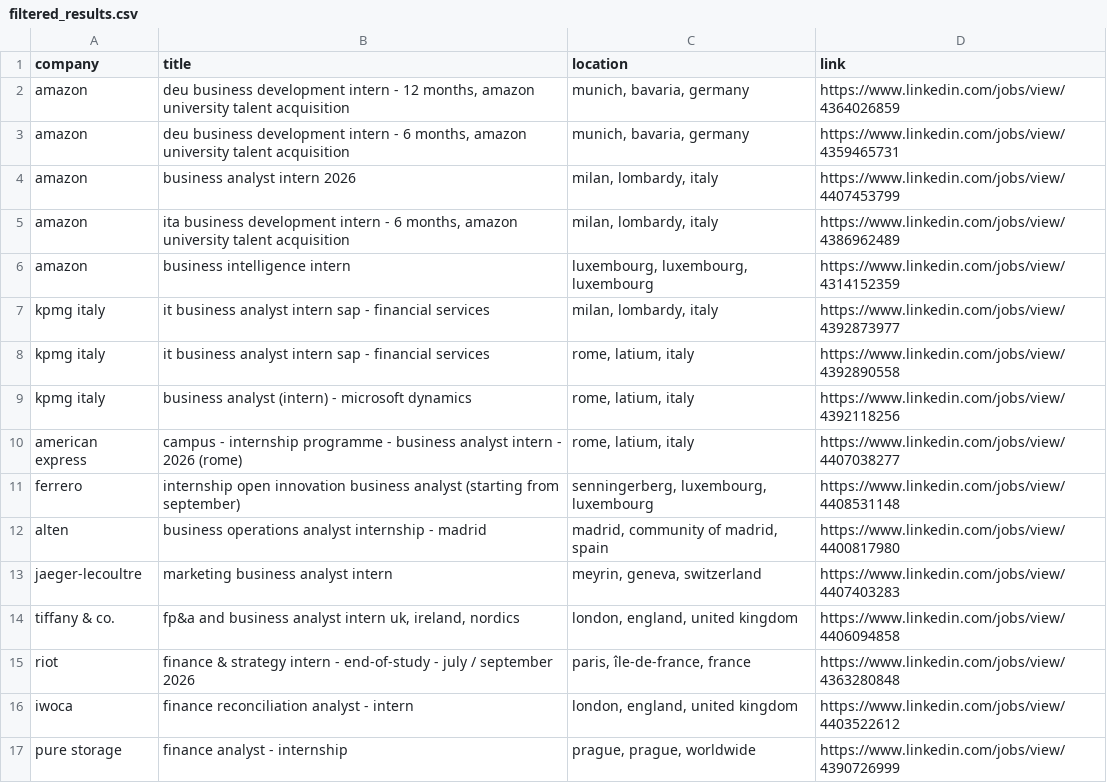
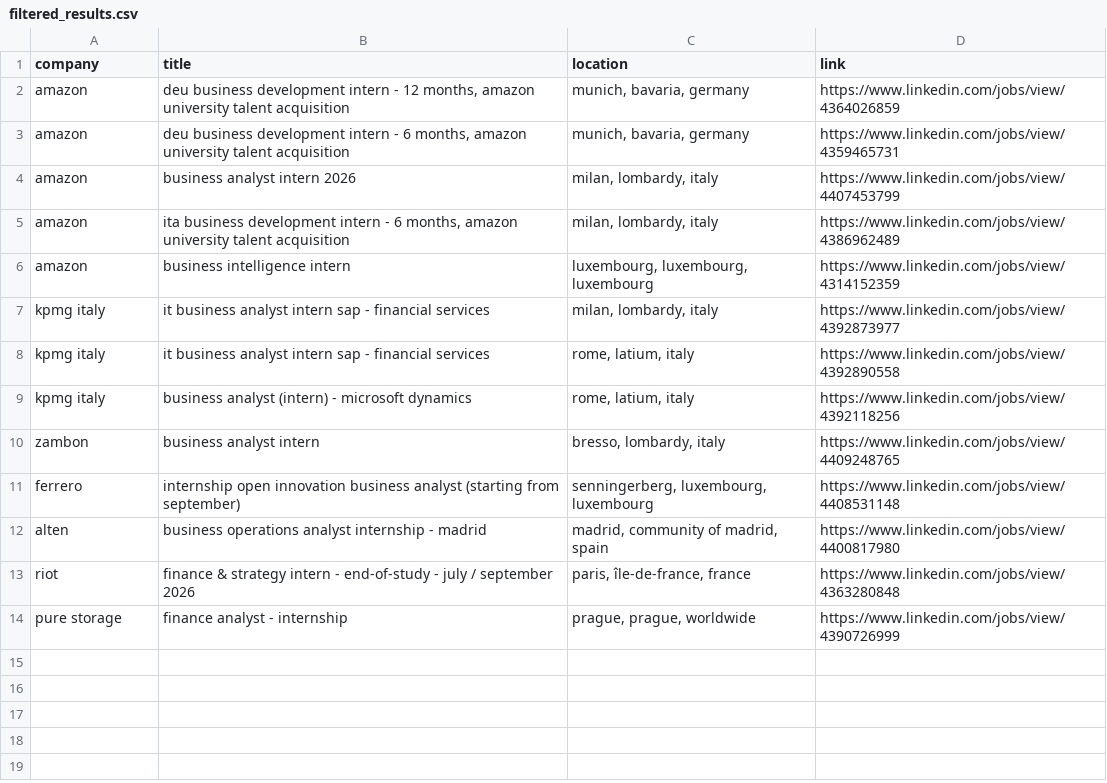
Before and after one commit to LorenzoLaCorte/internship-scraper, a CSV file: output/output-business/filtered_results.csv, drawn as a sheet; removed rows and columns are numbered as before the commit, all else as after; the diff names each change by its address in the sheet, - before the commit and + after, or states it on an @@ line.

```diff
--- a/output/output-business/filtered_results.csv
+++ b/output/output-business/filtered_results.csv
-row 10: american express | campus - internship programme - business analyst intern - 2026 (rome) | rome, latium, italy | https://www.linkedin.com/jobs/view/4407038277
+row 10: zambon | business analyst intern | bresso, lombardy, italy | https://www.linkedin.com/jobs/view/4409248765
-row 13: jaeger-lecoultre | marketing business analyst intern | meyrin, geneva, switzerland | https://www.linkedin.com/jobs/view/4407403283
-row 14: tiffany & co. | fp&a and business analyst intern uk, ireland, nordics | london, england, united kingdom | https://www.linkedin.com/jobs/view/4406094858
-row 16: iwoca | finance reconciliation analyst - intern | london, england, united kingdom | https://www.linkedin.com/jobs/view/4403522612
```
Also changed, not shown: 2 other files.
